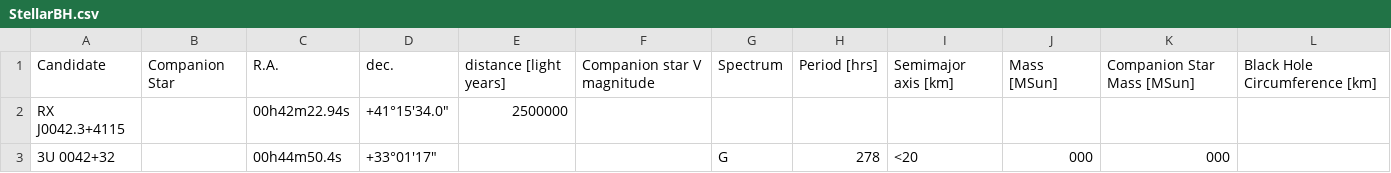
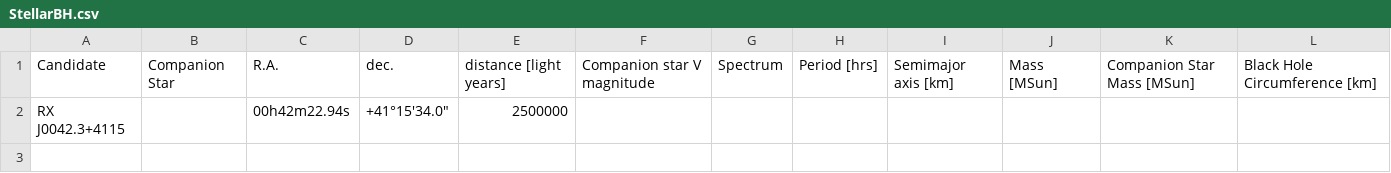
Before and after one commit to ashcat2005/RealBlackHoles, a CSV file: StellarBH.csv, drawn as a sheet; the diff names each change by its address in the sheet, - before the commit and + after, or states it on an @@ line.

Commit message:
Update StellarBH.csv

```diff
--- a/StellarBH.csv
+++ b/StellarBH.csv
-row 3: 3U 0042+32 |  | 00h44m50.4s | +33°01'17" |  |  | G | 278 | <20 | 000 | 000
```
